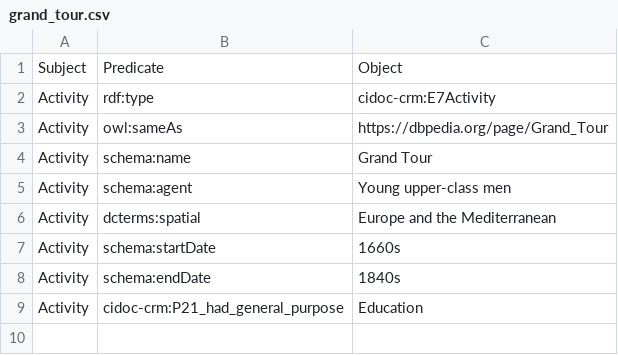
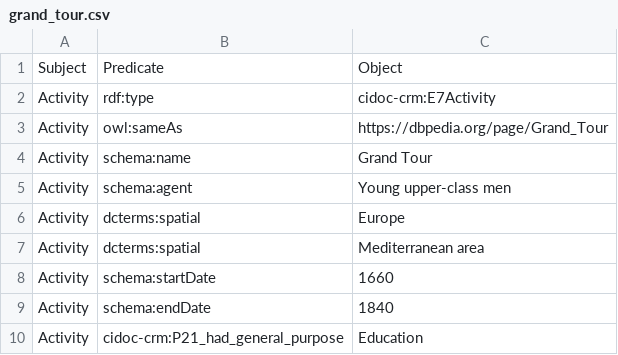
Before and after one commit to LODysseyofPoorThings/PoorThings, a CSV file: csv files/grand_tour.csv, drawn as a sheet.

```diff
--- a/csv files/grand_tour.csv
+++ b/csv files/grand_tour.csv
@@ -5,5 +5,6 @@ Activity,schema:name,Grand Tour
 Activity,schema:agent,Young upper-class men
-Activity,dcterms:spatial,Europe and the Mediterranean
-Activity,schema:startDate,1660s
-Activity,schema:endDate,1840s
+Activity,dcterms:spatial,Europe
+Activity,dcterms:spatial,Mediterranean area
+Activity,schema:startDate,1660
+Activity,schema:endDate,1840
 Activity,cidoc-crm:P21_had_general_purpose,Education
```
Also changed, not shown: csv files/lighthouse_of_alexandria.csv, 3 other files.
